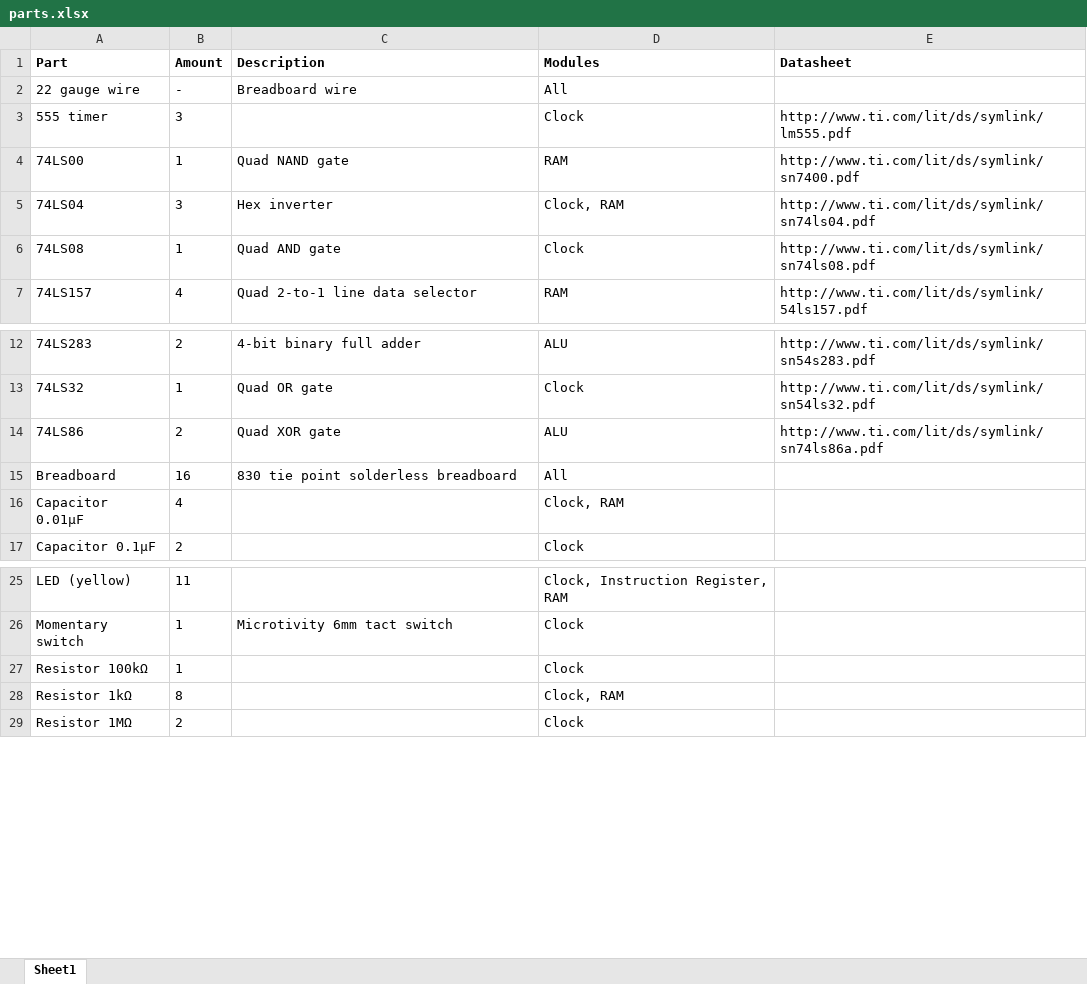
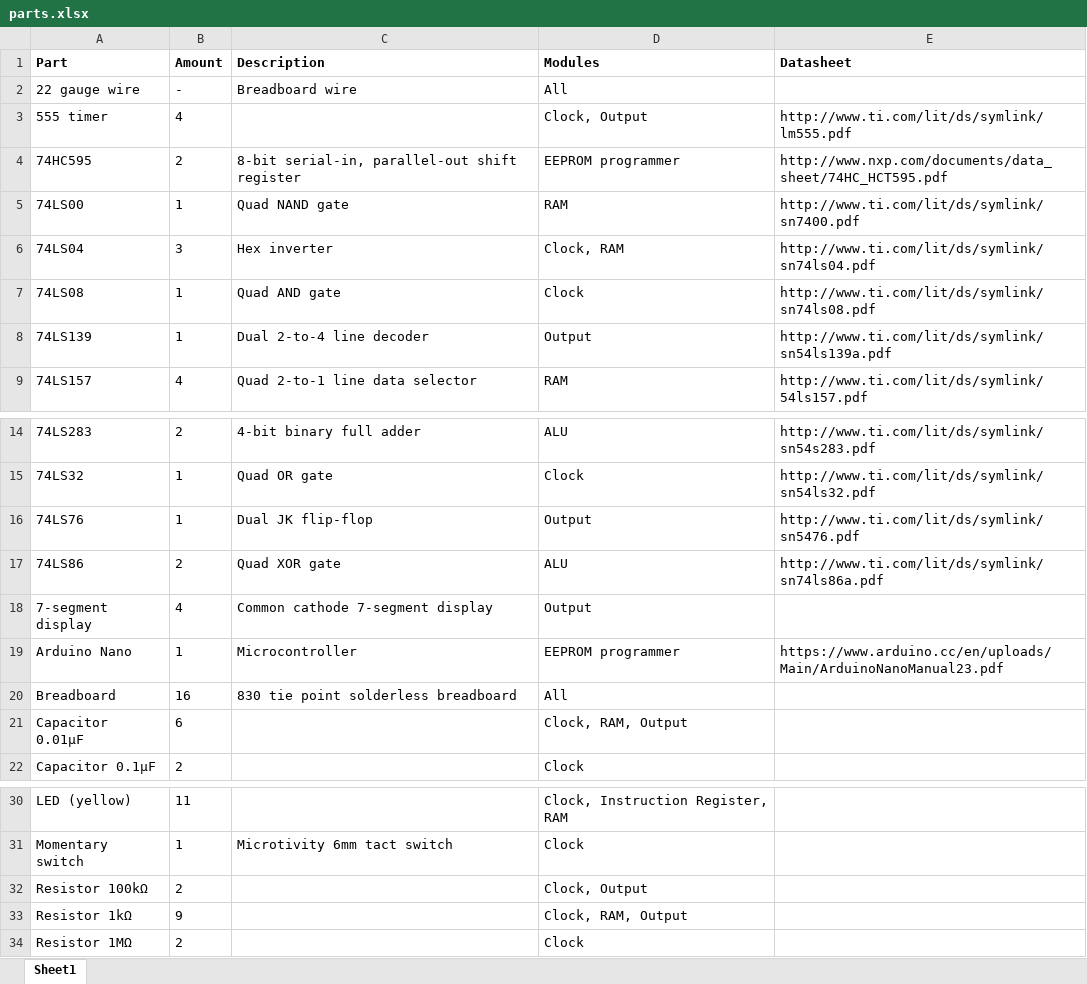
Before and after one commit to DutchMaker/8-bit-Breadboard-Computer, an Excel workbook: parts.xlsx, sheet Sheet1, drawn as a sheet; only a part is shown, gaps mark what is left out; values as stored, in another font and other column widths than the file's, no borders; addresses are those after the commit; the diff names each change by its address in the sheet, - before the commit and + after, or states it on an @@ line.

Commit message:
Added components for Arduino EEPROM programmer.
Added components for display module (removed 2 obsolete EEPROM chips)

```diff
--- a/parts.xlsx (sheet Sheet1)
+++ b/parts.xlsx (sheet Sheet1)
-B3 (Amount): 3
+B3 (Amount): 4
-D3 (Modules): Clock
+D3 (Modules): Clock, Output
+row 4: 74HC595 | 2 | 8-bit serial-in, parallel-out shift register | EEPROM programmer | http://www.nxp.com/documents/data_sheet/74HC_HCT595.pdf
+row 8: 74LS139 | 1 | Dual 2-to-4 line decoder | Output | http://www.ti.com/lit/ds/symlink/sn54ls139a.pdf
+row 16: 74LS76 | 1 | Dual JK flip-flop | Output | http://www.ti.com/lit/ds/symlink/sn5476.pdf
+row 18: 7-segment display | 4 | Common cathode 7-segment display | Output
+row 19: Arduino Nano | 1 | Microcontroller | EEPROM programmer | https://www.arduino.cc/en/uploads/Main/ArduinoNanoManual23.pdf
-B21 (Amount): 4
+B21 (Amount): 6
-D21 (Modules): Clock, RAM
+D21 (Modules): Clock, RAM, Output
-B32 (Amount): 1
+B32 (Amount): 2
-D32 (Modules): Clock
+D32 (Modules): Clock, Output
-B33 (Amount): 8
+B33 (Amount): 9
-D33 (Modules): Clock, RAM
+D33 (Modules): Clock, RAM, Output
```
Also changed, not shown: 1 other file.
